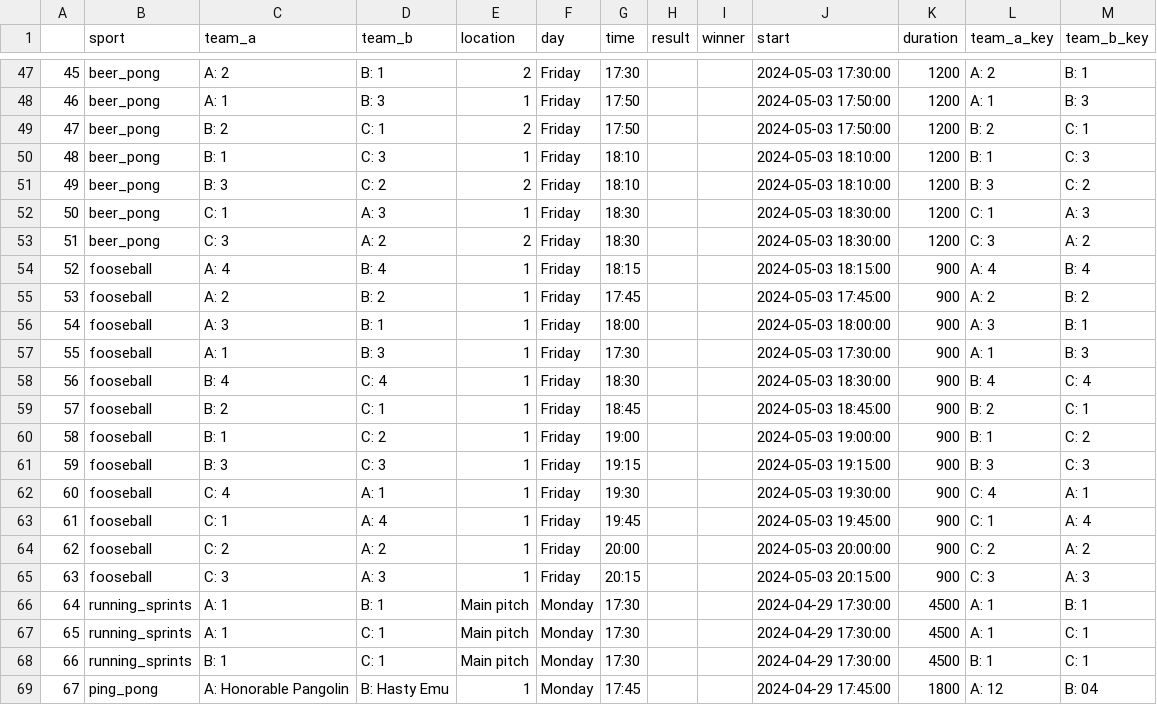
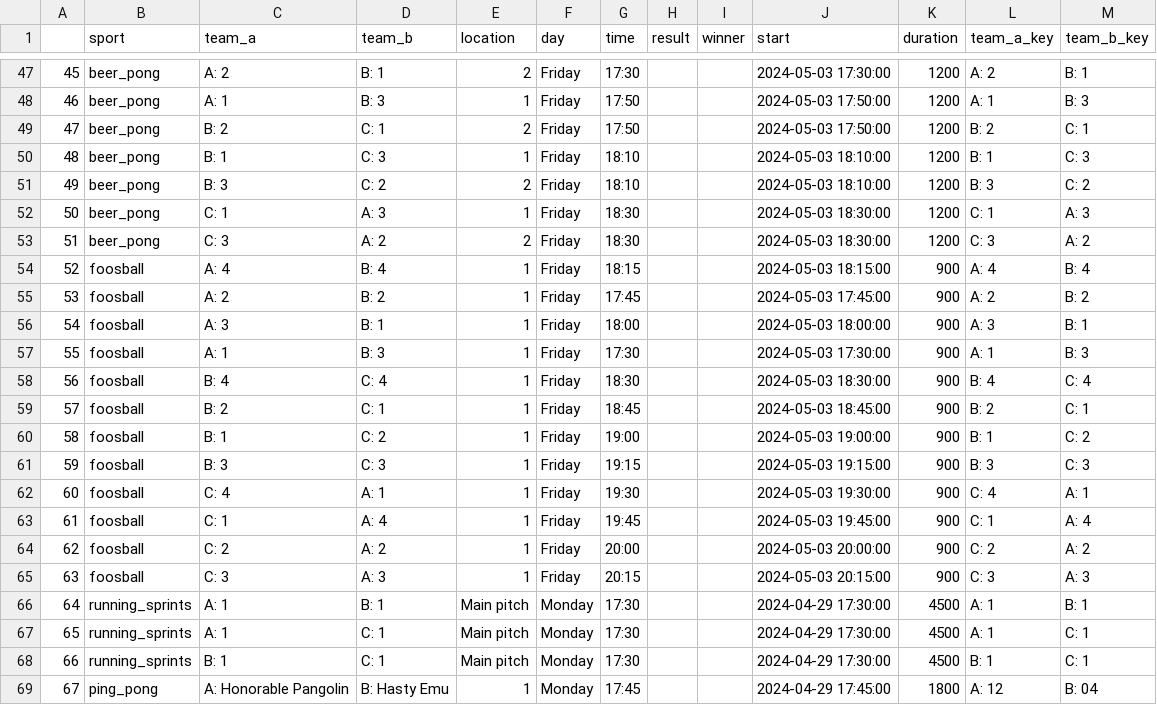
Before and after one commit to FBalzerMPE/imprs_sports_week, a CSV file: data/matches.csv, drawn as a sheet; only a part is shown, gaps mark what is left out.

Commit message:
Fixed fooseball -> foosball spelling mistake, added foosball description

```diff
--- a/data/matches.csv
+++ b/data/matches.csv
@@ -53,14 +53,14 @@
 51,beer_pong,C: 3,A: 2,2,Friday,18:30,,,2024-05-03 18:30:00,1200,C: 3,A: 2
-52,fooseball,A: 4,B: 4,1,Friday,18:15,,,2024-05-03 18:15:00,900,A: 4,B: 4
-53,fooseball,A: 2,B: 2,1,Friday,17:45,,,2024-05-03 17:45:00,900,A: 2,B: 2
-54,fooseball,A: 3,B: 1,1,Friday,18:00,,,2024-05-03 18:00:00,900,A: 3,B: 1
-55,fooseball,A: 1,B: 3,1,Friday,17:30,,,2024-05-03 17:30:00,900,A: 1,B: 3
-56,fooseball,B: 4,C: 4,1,Friday,18:30,,,2024-05-03 18:30:00,900,B: 4,C: 4
-57,fooseball,B: 2,C: 1,1,Friday,18:45,,,2024-05-03 18:45:00,900,B: 2,C: 1
-58,fooseball,B: 1,C: 2,1,Friday,19:00,,,2024-05-03 19:00:00,900,B: 1,C: 2
-59,fooseball,B: 3,C: 3,1,Friday,19:15,,,2024-05-03 19:15:00,900,B: 3,C: 3
-60,fooseball,C: 4,A: 1,1,Friday,19:30,,,2024-05-03 19:30:00,900,C: 4,A: 1
-61,fooseball,C: 1,A: 4,1,Friday,19:45,,,2024-05-03 19:45:00,900,C: 1,A: 4
-62,fooseball,C: 2,A: 2,1,Friday,20:00,,,2024-05-03 20:00:00,900,C: 2,A: 2
-63,fooseball,C: 3,A: 3,1,Friday,20:15,,,2024-05-03 20:15:00,900,C: 3,A: 3
+52,foosball,A: 4,B: 4,1,Friday,18:15,,,2024-05-03 18:15:00,900,A: 4,B: 4
+53,foosball,A: 2,B: 2,1,Friday,17:45,,,2024-05-03 17:45:00,900,A: 2,B: 2
+54,foosball,A: 3,B: 1,1,Friday,18:00,,,2024-05-03 18:00:00,900,A: 3,B: 1
+55,foosball,A: 1,B: 3,1,Friday,17:30,,,2024-05-03 17:30:00,900,A: 1,B: 3
+56,foosball,B: 4,C: 4,1,Friday,18:30,,,2024-05-03 18:30:00,900,B: 4,C: 4
+57,foosball,B: 2,C: 1,1,Friday,18:45,,,2024-05-03 18:45:00,900,B: 2,C: 1
+58,foosball,B: 1,C: 2,1,Friday,19:00,,,2024-05-03 19:00:00,900,B: 1,C: 2
+59,foosball,B: 3,C: 3,1,Friday,19:15,,,2024-05-03 19:15:00,900,B: 3,C: 3
+60,foosball,C: 4,A: 1,1,Friday,19:30,,,2024-05-03 19:30:00,900,C: 4,A: 1
+61,foosball,C: 1,A: 4,1,Friday,19:45,,,2024-05-03 19:45:00,900,C: 1,A: 4
+62,foosball,C: 2,A: 2,1,Friday,20:00,,,2024-05-03 20:00:00,900,C: 2,A: 2
+63,foosball,C: 3,A: 3,1,Friday,20:15,,,2024-05-03 20:15:00,900,C: 3,A: 3
 64,running_sprints,A: 1,B: 1,Main pitch,Monday,17:30,,,2024-04-29 17:30:00,4500,A: 1,B: 1
```
Also changed, not shown: data/sanitized_responses.csv, data/teams/team_A.csv, 12 other files.
